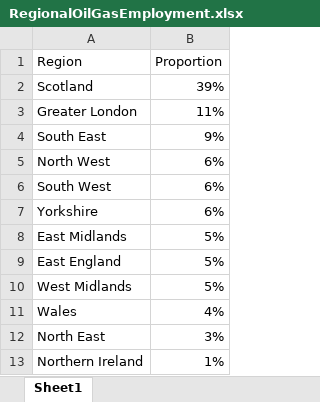
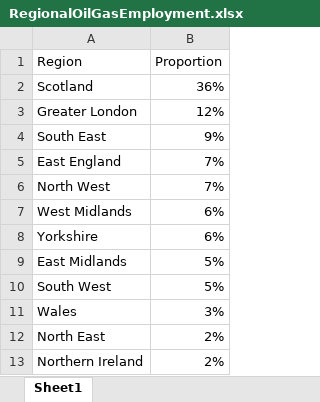
Before and after one commit to ischerr/Scottish-Energy-Statistics-Hub, an Excel workbook: Structure/7 - Oil Gas/RegionalOilGasEmployment.xlsx, sheet Sheet1, drawn as a sheet; values as stored, in another font and other column widths than the file's, no borders; removed rows and columns are numbered as before the commit, all else as after; the diff names each change by its address in the sheet, - before the commit and + after, or states it on an @@ line.

```diff
--- a/Structure/7 - Oil Gas/RegionalOilGasEmployment.xlsx (sheet Sheet1)
+++ b/Structure/7 - Oil Gas/RegionalOilGasEmployment.xlsx (sheet Sheet1)
-B2 (Proportion): 39%
+B2 (Proportion): 36%
-B3 (Proportion): 11%
+B3 (Proportion): 12%
+row 5: East England | 7%
-B6 (Proportion): 6%
+B6 (Proportion): 7%
-A7 (Region): South West
+A7 (Region): West Midlands
-row 9: East England | 5%
-A10 (Region): West Midlands
+A10 (Region): South West
-B11 (Proportion): 4%
+B11 (Proportion): 3%
-B12 (Proportion): 3%
+B12 (Proportion): 2%
-B13 (Proportion): 1%
+B13 (Proportion): 2%
```
Also changed, not shown: Structure/7 - Oil Gas/RegionalOilGasEmploymentforMap.xlsx, 2 other files.
